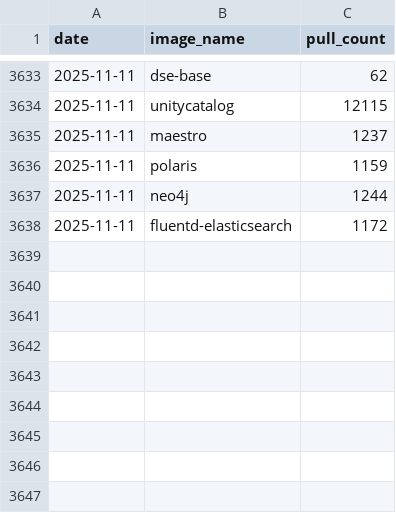
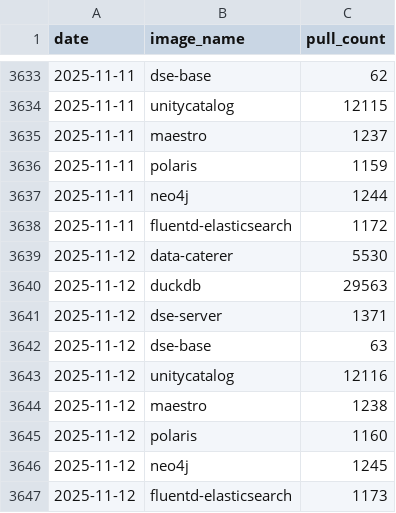
Before and after one commit to data-catering/docker-fluentd, a CSV file: docker-hub-stats.csv, drawn as a sheet; only a part is shown, gaps mark what is left out; the diff names each change by its address in the sheet, - before the commit and + after, or states it on an @@ line.

```diff
--- a/docker-hub-stats.csv
+++ b/docker-hub-stats.csv
+row 3639: 2025-11-12 | data-caterer | 5530
+row 3640: 2025-11-12 | duckdb | 29563
+row 3641: 2025-11-12 | dse-server | 1371
+row 3642: 2025-11-12 | dse-base | 63
+row 3643: 2025-11-12 | unitycatalog | 12116
+row 3644: 2025-11-12 | maestro | 1238
+row 3645: 2025-11-12 | polaris | 1160
+row 3646: 2025-11-12 | neo4j | 1245
+row 3647: 2025-11-12 | fluentd-elasticsearch | 1173
```
